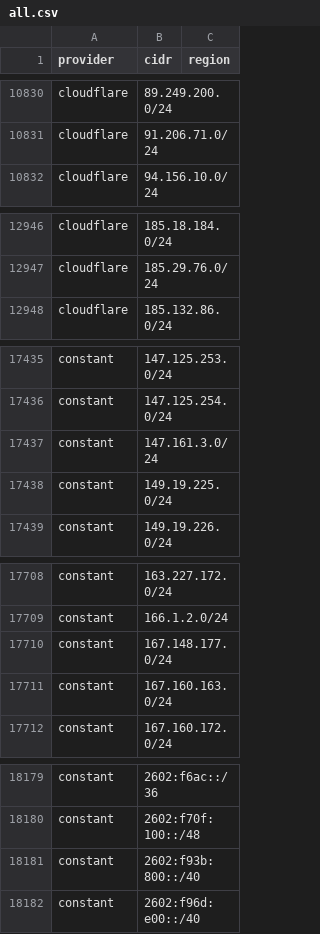
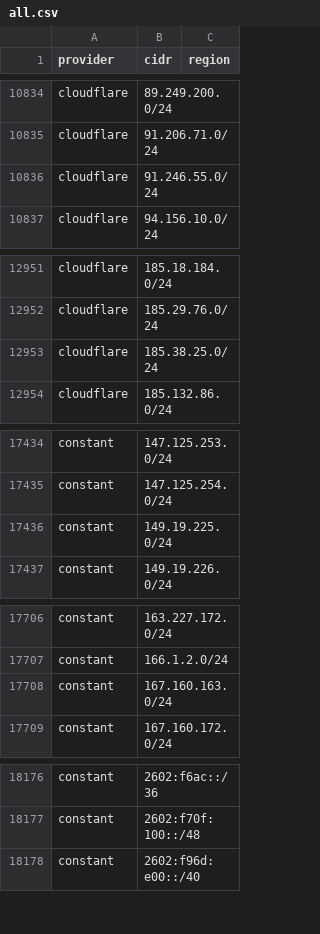
Before and after one commit to prettyleaf/cdn, a CSV file: all/all.csv, drawn as a sheet; only a part is shown, gaps mark what is left out; the diff covers the shown part only.

```diff
--- a/all/all.csv
+++ b/all/all.csv
@@ -10831,2 +10835,3 @@ cloudflare,89.249.200.0/24,
 cloudflare,91.206.71.0/24,
+cloudflare,91.246.55.0/24,
 cloudflare,94.156.10.0/24,
@@ -12947,2 +12952,3 @@ cloudflare,185.18.184.0/24,
 cloudflare,185.29.76.0/24,
+cloudflare,185.38.25.0/24,
 cloudflare,185.132.86.0/24,
@@ -17436,3 +17435,2 @@ constant,147.125.253.0/24,
 constant,147.125.254.0/24,
-constant,147.161.3.0/24,
 constant,149.19.225.0/24,
@@ -17709,3 +17707,2 @@ constant,163.227.172.0/24,
 constant,166.1.2.0/24,
-constant,167.148.177.0/24,
 constant,167.160.163.0/24,
@@ -18180,3 +18177,2 @@ constant,2602:f6ac::/36,
 constant,2602:f70f:100::/48,
-constant,2602:f93b:800::/40,
 constant,2602:f96d:e00::/40,
```
Also changed, not shown: 14 added rows and 10 removed rows elsewhere in this file, 10 other files.
